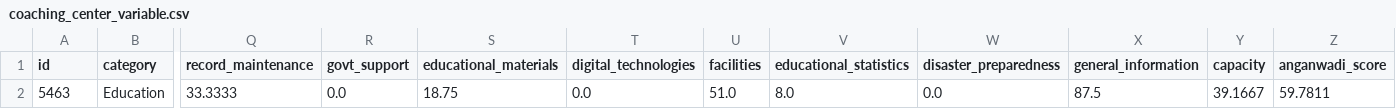
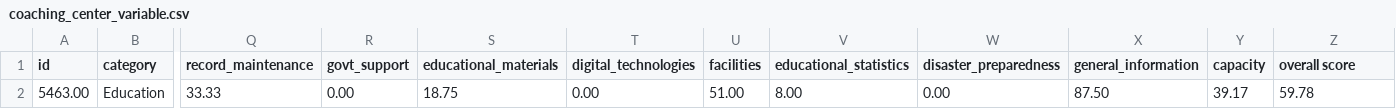
Before and after one commit to anirbansarkar823/svm-data-analysis, a CSV file: csv/score_sheets/coaching_center_variable.csv, drawn as a sheet; only a part is shown, gaps mark what is left out; removed rows and columns are numbered as before the commit, all else as after; rows hold the shown columns only; the diff names each change by its address in the sheet, - before the commit and + after, or states it on an @@ line.

```diff
--- a/csv/score_sheets/coaching_center_variable.csv
+++ b/csv/score_sheets/coaching_center_variable.csv
-Z1: anganwadi_score
+Z1: overall score
-row 2: 5463 | Education | 33.3333 | 0.0 | 18.75 | 0.0 | 51.0 | 8.0 | 0.0 | 87.5 | 39.1667 | 59.7811
+row 2: 5463.00 | Education | 33.33 | 0.00 | 18.75 | 0.00 | 51.00 | 8.00 | 0.00 | 87.50 | 39.17 | 59.78
```
Also changed, not shown: csv/score_sheets/coaching_center.csv, csv/score_sheets/degree_college_upto_ug.csv, 5 other files.
